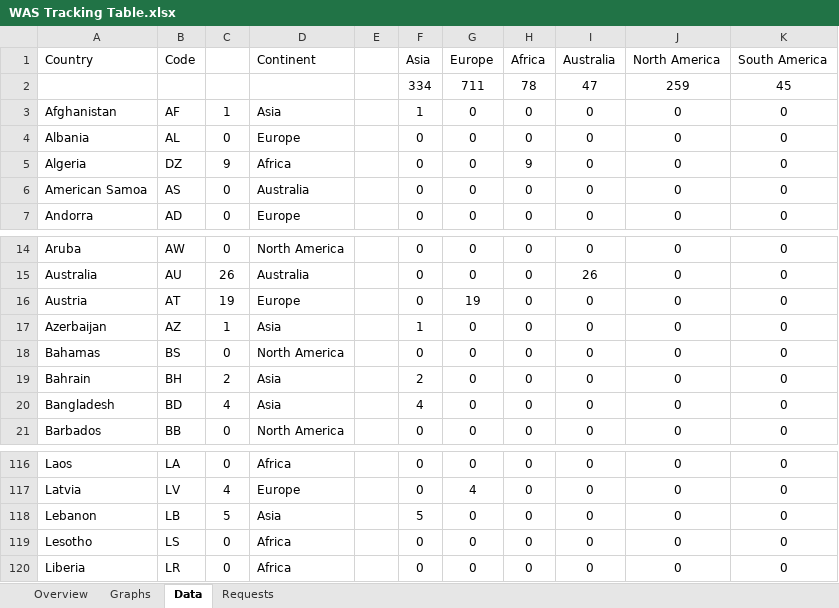
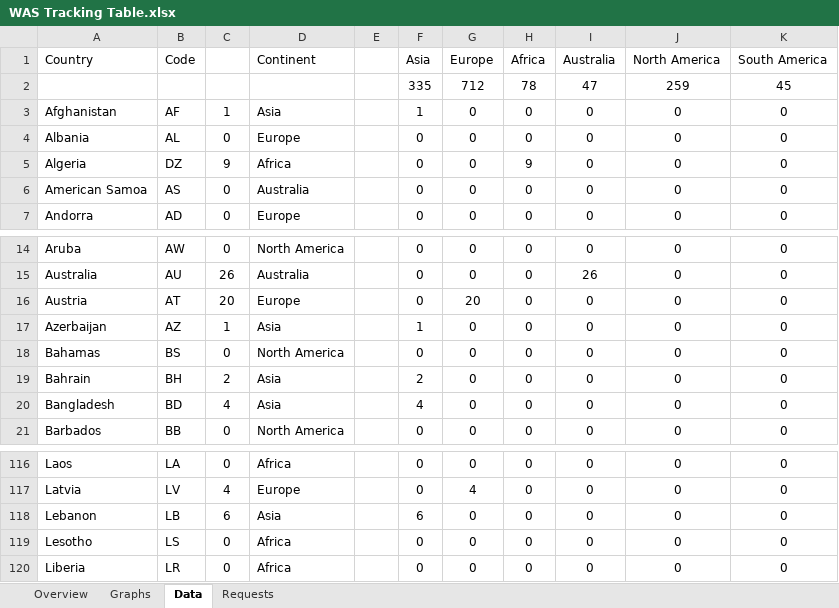
Before and after one commit to RvP93/WorldAirlinersSet, an Excel workbook: documentation/WAS Tracking Table.xlsx, sheet Data, drawn as a sheet; only a part is shown, gaps mark what is left out; values as stored, in another font and other column widths than the file's, no borders; charts and pictures not drawn; the diff names each change by its address in the sheet, - before the commit and + after, or states it on an @@ line.

```diff
--- a/documentation/WAS Tracking Table.xlsx (sheet Data)
+++ b/documentation/WAS Tracking Table.xlsx (sheet Data)
-F2 (Asia): 334
+F2 (Asia): 335
-G2 (Europe): 711
+G2 (Europe): 712
-C16: 19
+C16: 20
-G16 (Europe): 19
+G16 (Europe): 20
-C118: 5
+C118: 6
-F118 (Asia): 5
+F118 (Asia): 6
```
Also changed, not shown: sheet Overview, sheet Graphs, charts or pictures.
